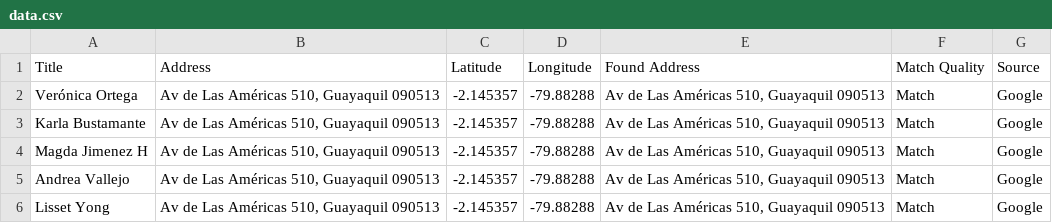
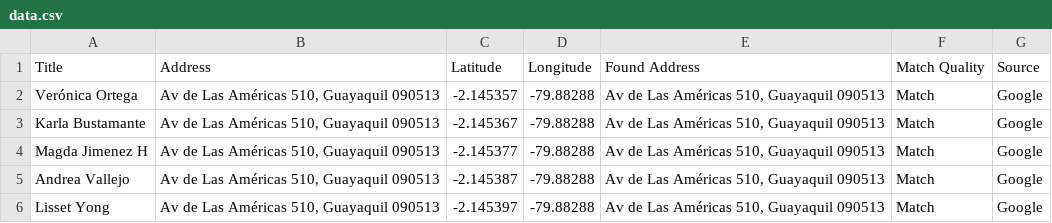
Before and after one commit to forgionem/leaflet-map-simple, a CSV file: data.csv, drawn as a sheet.

Commit message:
Update data.csv

```diff
--- a/data.csv
+++ b/data.csv
@@ -2,5 +2,5 @@ Title,Address,Latitude,Longitude,Found Address,Match Quality,Source
 Verónica Ortega,"Av de Las Américas 510, Guayaquil 090513",-2.145357,-79.88288,"Av de Las Américas 510, Guayaquil 090513",Match,Google
-Karla Bustamante,"Av de Las Américas 510, Guayaquil 090513",-2.145357,-79.88288,"Av de Las Américas 510, Guayaquil 090513",Match,Google
-Magda Jimenez H,"Av de Las Américas 510, Guayaquil 090513",-2.145357,-79.88288,"Av de Las Américas 510, Guayaquil 090513",Match,Google
-Andrea Vallejo,"Av de Las Américas 510, Guayaquil 090513",-2.145357,-79.88288,"Av de Las Américas 510, Guayaquil 090513",Match,Google
-Lisset Yong,"Av de Las Américas 510, Guayaquil 090513",-2.145357,-79.88288,"Av de Las Américas 510, Guayaquil 090513",Match,Google
+Karla Bustamante,"Av de Las Américas 510, Guayaquil 090513",-2.145367,-79.88288,"Av de Las Américas 510, Guayaquil 090513",Match,Google
+Magda Jimenez H,"Av de Las Américas 510, Guayaquil 090513",-2.145377,-79.88288,"Av de Las Américas 510, Guayaquil 090513",Match,Google
+Andrea Vallejo,"Av de Las Américas 510, Guayaquil 090513",-2.145387,-79.88288,"Av de Las Américas 510, Guayaquil 090513",Match,Google
+Lisset Yong,"Av de Las Américas 510, Guayaquil 090513",-2.145397,-79.88288,"Av de Las Américas 510, Guayaquil 090513",Match,Google
```
